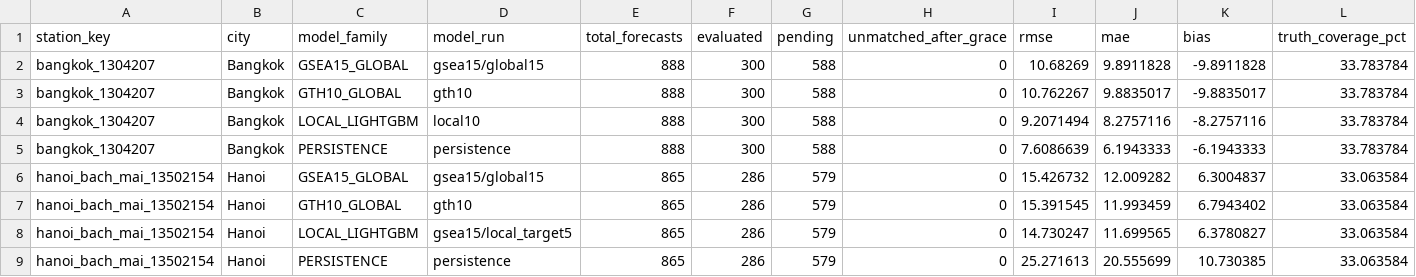
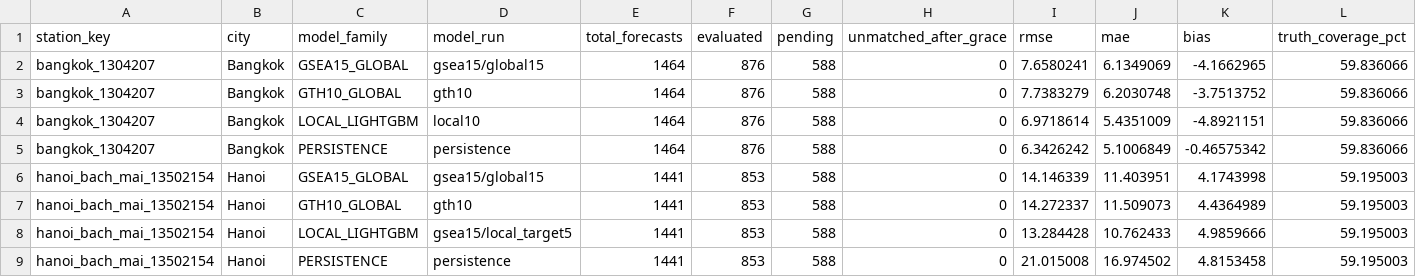
Before and after one commit to phamgiaanh/sea-pm25-pipeline, a CSV file: artifacts/shadow/deployment-shadow-v1/metrics_by_station.csv, drawn as a sheet; only a part is shown; the diff covers the shown part only.

```diff
--- a/artifacts/shadow/deployment-shadow-v1/metrics_by_station.csv
+++ b/artifacts/shadow/deployment-shadow-v1/metrics_by_station.csv
@@ -1,9 +1,9 @@
 station_key,city,model_family,model_run,total_forecasts,evaluated,pending,unmatched_after_grace,rmse,mae,bias,truth_coverage_pct
-bangkok_1304207,Bangkok,GSEA15_GLOBAL,gsea15/global15,888,300,588,0,10.68269,9.8911828,-9.8911828,33.783784
-bangkok_1304207,Bangkok,GTH10_GLOBAL,gth10,888,300,588,0,10.762267,9.8835017,-9.8835017,33.783784
-bangkok_1304207,Bangkok,LOCAL_LIGHTGBM,local10,888,300,588,0,9.2071494,8.2757116,-8.2757116,33.783784
-bangkok_1304207,Bangkok,PERSISTENCE,persistence,888,300,588,0,7.6086639,6.1943333,-6.1943333,33.783784
-hanoi_bach_mai_13502154,Hanoi,GSEA15_GLOBAL,gsea15/global15,865,286,579,0,15.426732,12.009282,6.3004837,33.063584
-hanoi_bach_mai_13502154,Hanoi,GTH10_GLOBAL,gth10,865,286,579,0,15.391545,11.993459,6.7943402,33.063584
-hanoi_bach_mai_13502154,Hanoi,LOCAL_LIGHTGBM,gsea15/local_target5,865,286,579,0,14.730247,11.699565,6.3780827,33.063584
-hanoi_bach_mai_13502154,Hanoi,PERSISTENCE,persistence,865,286,579,0,25.271613,20.555699,10.730385,33.063584
+bangkok_1304207,Bangkok,GSEA15_GLOBAL,gsea15/global15,1464,876,588,0,7.6580241,6.1349069,-4.1662965,59.836066
+bangkok_1304207,Bangkok,GTH10_GLOBAL,gth10,1464,876,588,0,7.7383279,6.2030748,-3.7513752,59.836066
+bangkok_1304207,Bangkok,LOCAL_LIGHTGBM,local10,1464,876,588,0,6.9718614,5.4351009,-4.8921151,59.836066
+bangkok_1304207,Bangkok,PERSISTENCE,persistence,1464,876,588,0,6.3426242,5.1006849,-0.46575342,59.836066
+hanoi_bach_mai_13502154,Hanoi,GSEA15_GLOBAL,gsea15/global15,1441,853,588,0,14.146339,11.403951,4.1743998,59.195003
+hanoi_bach_mai_13502154,Hanoi,GTH10_GLOBAL,gth10,1441,853,588,0,14.272337,11.509073,4.4364989,59.195003
+hanoi_bach_mai_13502154,Hanoi,LOCAL_LIGHTGBM,gsea15/local_target5,1441,853,588,0,13.284428,10.762433,4.9859666,59.195003
+hanoi_bach_mai_13502154,Hanoi,PERSISTENCE,persistence,1441,853,588,0,21.015008,16.974502,4.8153458,59.195003
```
Also changed, not shown: 108 edited cells elsewhere in this file, artifacts/shadow/deployment-shadow-v1/metrics_by_day.csv, artifacts/shadow/deployment-shadow-v1/metrics_by_horizon.csv, 11 other files.
